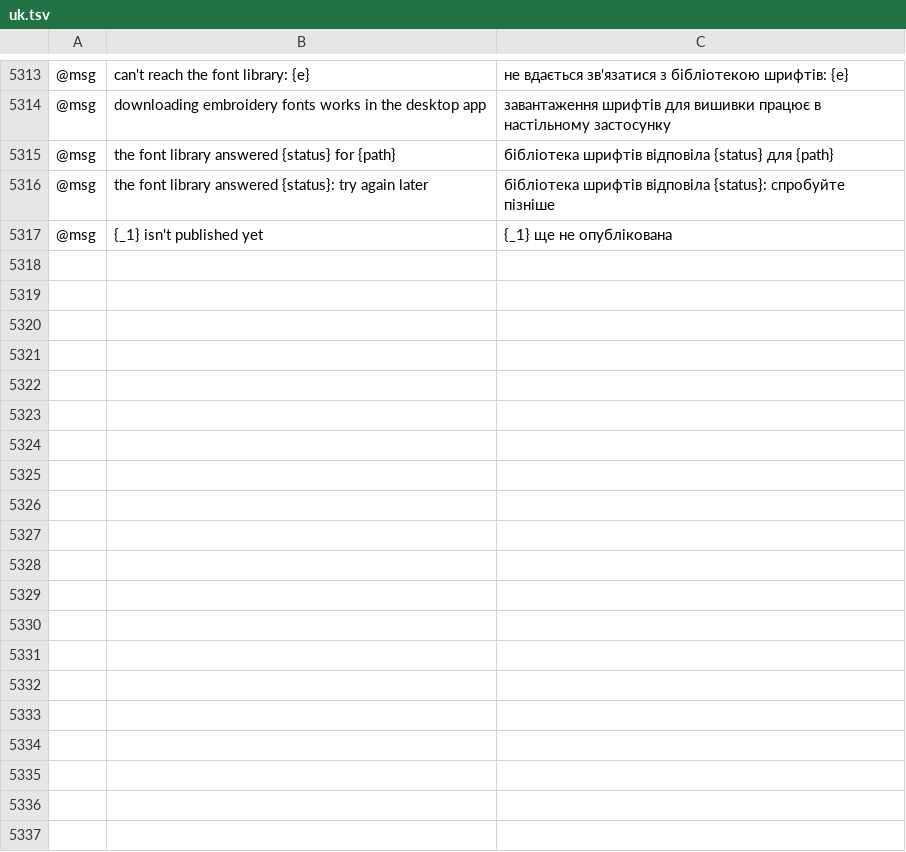
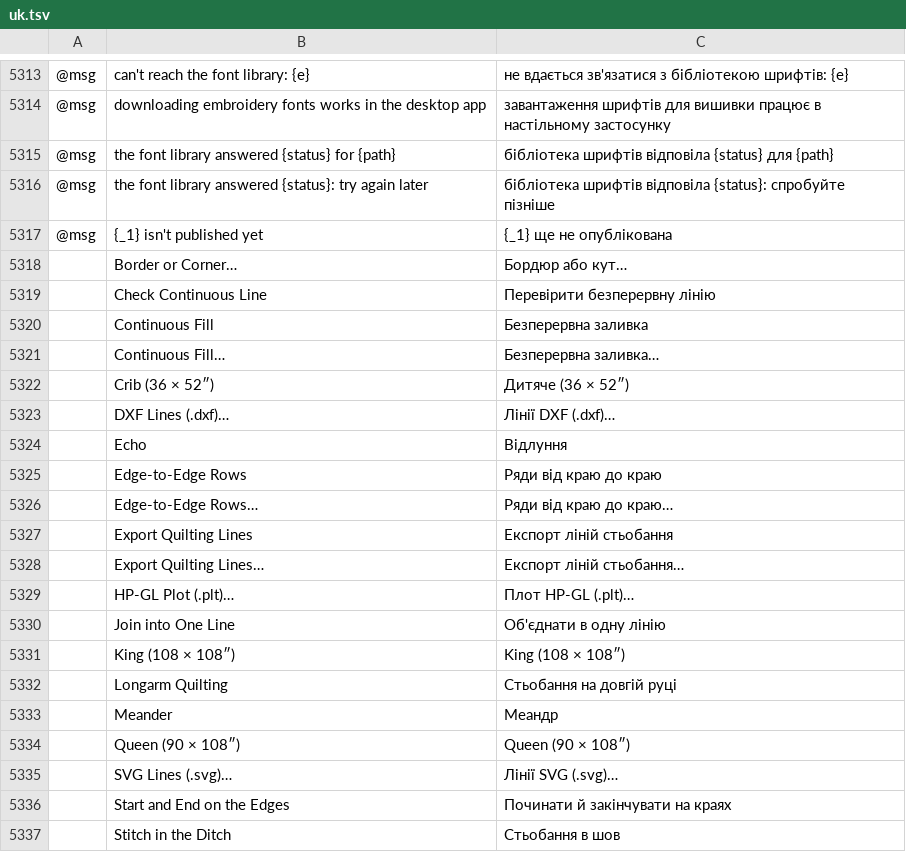
Before and after one commit to SiteSentrix/StitchFoundry, a TSV file: crates/ui-egui/src/i18n/uk.tsv, drawn as a sheet; only a part is shown, gaps mark what is left out; the diff covers the shown part only; the diff names each change by its address in the sheet, - before the commit and + after, or states it on an @@ line.

```diff
--- a/crates/ui-egui/src/i18n/uk.tsv
+++ b/crates/ui-egui/src/i18n/uk.tsv
+row 5318:  | Border or Corner… | Бордюр або кут…
+row 5319:  | Check Continuous Line | Перевірити безперервну лінію
+row 5320:  | Continuous Fill | Безперервна заливка
+row 5321:  | Continuous Fill… | Безперервна заливка…
+row 5322:  | Crib (36 × 52″) | Дитяче (36 × 52″)
+row 5323:  | DXF Lines (.dxf)… | Лінії DXF (.dxf)…
+row 5324:  | Echo | Відлуння
+row 5325:  | Edge-to-Edge Rows | Ряди від краю до краю
+row 5326:  | Edge-to-Edge Rows… | Ряди від краю до краю…
+row 5327:  | Export Quilting Lines | Експорт ліній стьобання
+row 5328:  | Export Quilting Lines… | Експорт ліній стьобання…
+row 5329:  | HP-GL Plot (.plt)… | Плот HP-GL (.plt)…
+row 5330:  | Join into One Line | Об'єднати в одну лінію
+row 5331:  | King (108 × 108″) | King (108 × 108″)
+row 5332:  | Longarm Quilting | Стьобання на довгій руці
+row 5333:  | Meander | Меандр
+row 5334:  | Queen (90 × 108″) | Queen (90 × 108″)
+row 5335:  | SVG Lines (.svg)… | Лінії SVG (.svg)…
+row 5336:  | Start and End on the Edges | Починати й закінчувати на краях
+row 5337:  | Stitch in the Ditch | Стьобання в шов
```
Also changed, not shown: 17 added rows elsewhere in this file, crates/ui-egui/src/i18n/es.tsv, crates/ui-egui/src/i18n/fr.tsv, 16 other files.
